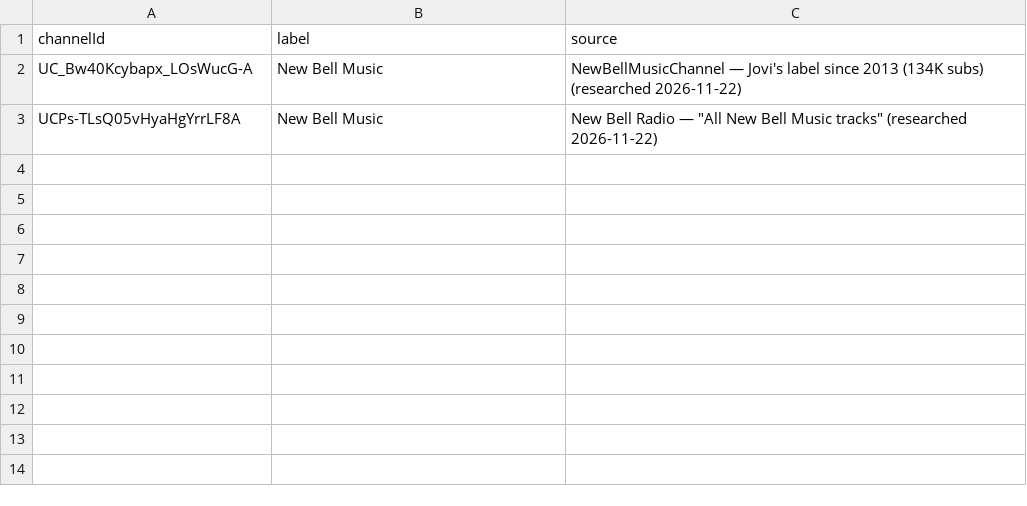
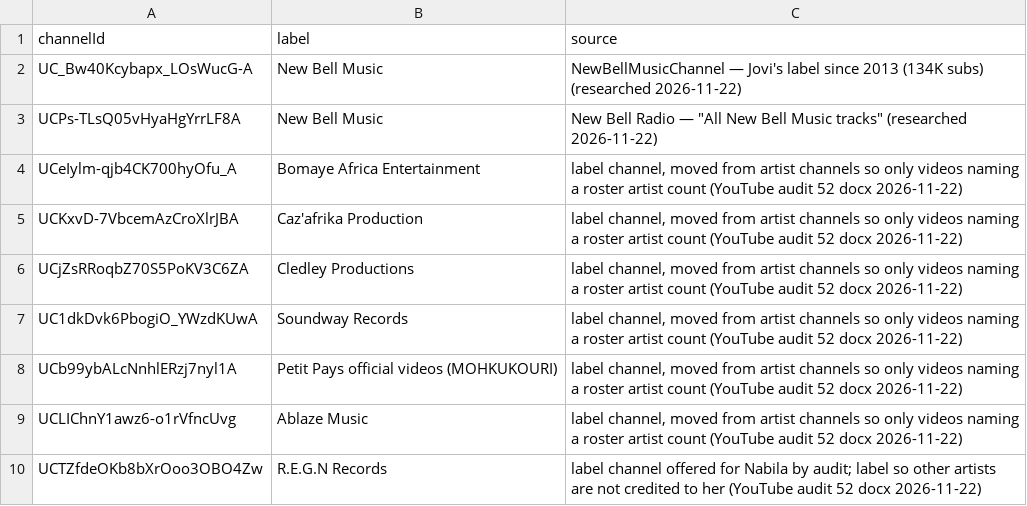
Before and after one commit to ngeneedgar/237charts, a CSV file: admin/labels.csv, drawn as a sheet; the diff names each change by its address in the sheet, - before the commit and + after, or states it on an @@ line.

```diff
--- a/admin/labels.csv
+++ b/admin/labels.csv
+row 4: UCeIylm-qjb4CK700hyOfu_A | Bomaye Africa Entertainment | label channel, moved from artist channels so only videos naming a roster artist count (YouTube audit 52 docx 2026-11-22)
+row 5: UCKxvD-7VbcemAzCroXlrJBA | Caz'afrika Production | label channel, moved from artist channels so only videos naming a roster artist count (YouTube audit 52 docx 2026-11-22)
+row 6: UCjZsRRoqbZ70S5PoKV3C6ZA | Cledley Productions | label channel, moved from artist channels so only videos naming a roster artist count (YouTube audit 52 docx 2026-11-22)
+row 7: UC1dkDvk6PbogiO_YWzdKUwA | Soundway Records | label channel, moved from artist channels so only videos naming a roster artist count (YouTube audit 52 docx 2026-11-22)
+row 8: UCb99ybALcNnhlERzj7nyl1A | Petit Pays official videos (MOHKUKOURI) | label channel, moved from artist channels so only videos naming a roster artist count (YouTube audit 52 docx 2026-11-22)
+row 9: UCLIChnY1awz6-o1rVfncUvg | Ablaze Music | label channel, moved from artist channels so only videos naming a roster artist count (YouTube audit 52 docx 2026-11-22)
+row 10: UCTZfdeOKb8bXrOoo3OBO4Zw | R.E.G.N Records | label channel offered for Nabila by audit; label so other artists are not credited to her (YouTube audit 52 docx 2026-11-22)
```
Also changed, not shown: admin/artists-remove.csv, admin/channels.csv, 1 other file.
